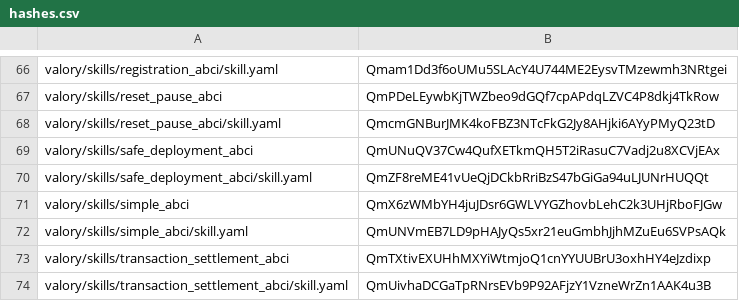
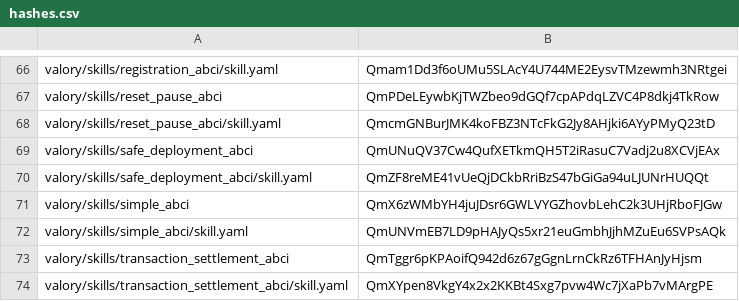
Before and after one commit to w1kke/olas-hello-world, a CSV file: packages/hashes.csv, drawn as a sheet; only a part is shown, gaps mark what is left out.

Commit message:
chore: make hashes

```diff
--- a/packages/hashes.csv
+++ b/packages/hashes.csv
@@ -72,3 +72,3 @@ valory/skills/simple_abci,QmX6zWMbYH4juJDsr6GWLVYGZhovbLehC2k3UHjRboFJGw
 valory/skills/simple_abci/skill.yaml,QmUNVmEB7LD9pHAJyQs5xr21euGmbhJjhMZuEu6SVPsAQk
-valory/skills/transaction_settlement_abci,QmTXtivEXUHhMXYiWtmjoQ1cnYYUUBrU3oxhHY4eJzdixp
-valory/skills/transaction_settlement_abci/skill.yaml,QmUivhaDCGaTpRNrsEVb9P92AFjzY1VzneWrZn1AAK4u3B
+valory/skills/transaction_settlement_abci,QmTggr6pKPAoifQ942d6z67gGgnLrnCkRz6TFHAnJyHjsm
+valory/skills/transaction_settlement_abci/skill.yaml,QmXYpen8VkgY4x2x2KKBt4Sxg7pvw4Wc7jXaPb7vMArgPE
```
Also changed, not shown: 1 other file.
